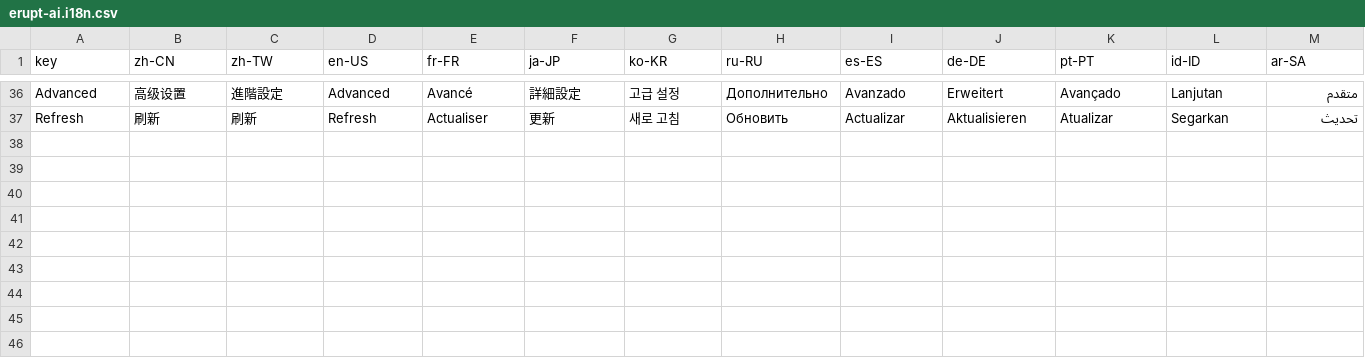
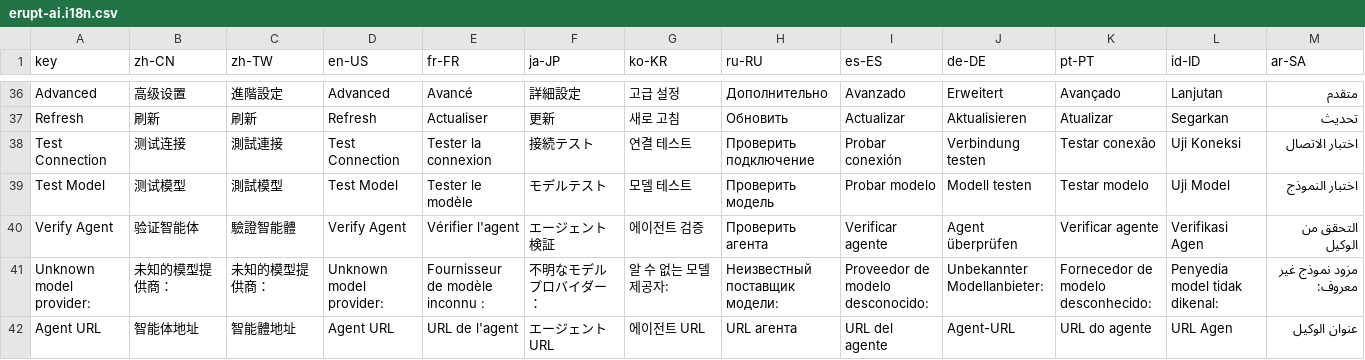
Before and after one commit to erupts/erupt, a CSV file: erupt-ai/src/main/resources/i18n/erupt-ai.i18n.csv, drawn as a sheet; only a part is shown, gaps mark what is left out.

Commit message:
feat: add test and validation buttons to entity forms
- Add test and verify buttons to AI agent, LLM, MCP server, BI datasource and cron job forms
- Implement backend handlers to validate connections and configurations without persisting fields
- Update i18n translations for button labels and cron validation messages

```diff
--- a/erupt-ai/src/main/resources/i18n/erupt-ai.i18n.csv
+++ b/erupt-ai/src/main/resources/i18n/erupt-ai.i18n.csv
@@ -37 +37,6 @@ Advanced,高级设置,進階設定,Advanced,Avancé,詳細設定,고급 설정,
 Refresh,刷新,刷新,Refresh,Actualiser,更新,새로 고침,Обновить,Actualizar,Aktualisieren,Atualizar,Segarkan,تحديث
+Test Connection,测试连接,測試連接,Test Connection,Tester la connexion,接続テスト,연결 테스트,Проверить подключение,Probar conexión,Verbindung testen,Testar conexão,Uji Koneksi,اختبار الاتصال
+Test Model,测试模型,測試模型,Test Model,Tester le modèle,モデルテスト,모델 테스트,Проверить модель,Probar modelo,Modell testen,Testar modelo,Uji Model,اختبار النموذج
+Verify Agent,验证智能体,驗證智能體,Verify Agent,Vérifier l'agent,エージェント検証,에이전트 검증,Проверить агента,Verificar agente,Agent überprüfen,Verificar agente,Verifikasi Agen,التحقق من الوكيل
+Unknown model provider: ,未知的模型提供商：,未知的模型提供商：,Unknown model provider: ,Fournisseur de modèle inconnu : ,不明なモデルプロバイダー：,알 수 없는 모델 제공자: ,Неизвестный поставщик модели: ,Proveedor de modelo desconocido: ,Unbekannter Modellanbieter: ,Fornecedor de modelo desconhecido: ,Penyedia model tidak dikenal: ,مزود نموذج غير معروف:
+Agent URL,智能体地址,智能體地址,Agent URL,URL de l'agent,エージェントURL,에이전트 URL,URL агента,URL del agente,Agent-URL,URL do agente,URL Agen,عنوان الوكيل
```
Also changed, not shown: erupt-extra/erupt-job/src/main/resources/i18n/erupt-job.i18n.csv, 10 other files.
